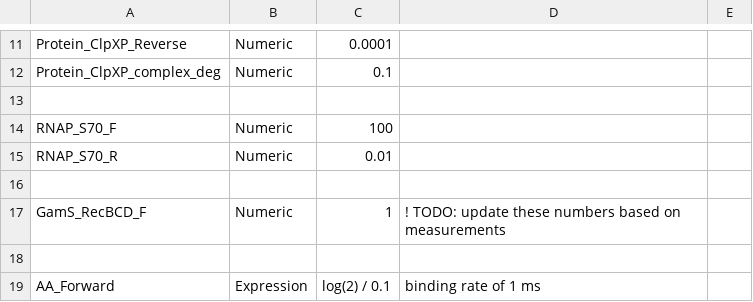
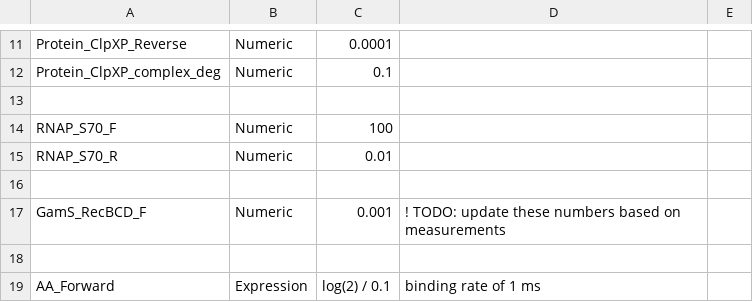
Before and after one commit to BuildACell/txtlsim, a CSV file: trunk/config/E15_config.csv, drawn as a sheet; only a part is shown, gaps mark what is left out.

Commit message:
Linear DNA characterized based on Z Sun's data.

```diff
--- a/trunk/config/E15_config.csv
+++ b/trunk/config/E15_config.csv
@@ -16,3 +16,3 @@ RNAP_S70_R, Numeric, 0.01,
 
-GamS_RecBCD_F, Numeric, 1, ! TODO: update these numbers based on measurements
+GamS_RecBCD_F, Numeric, 0.001, ! TODO: update these numbers based on measurements
 
```
Also changed, not shown: 2 other files.
